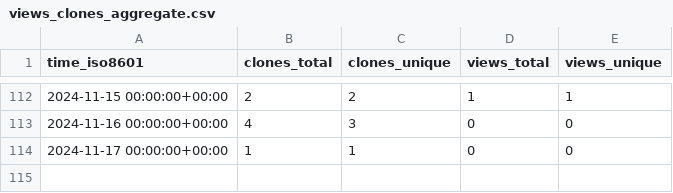
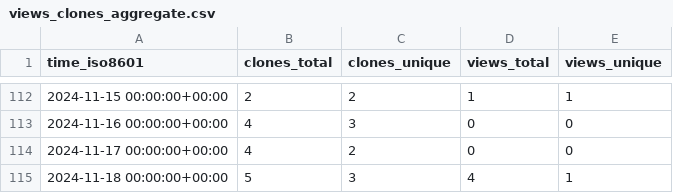
Before and after one commit to zellerlab/cayman, a CSV file: zellerlab/cayman/ghrs-data/views_clones_aggregate.csv, drawn as a sheet; only a part is shown, gaps mark what is left out.

```diff
--- a/zellerlab/cayman/ghrs-data/views_clones_aggregate.csv
+++ b/zellerlab/cayman/ghrs-data/views_clones_aggregate.csv
@@ -113,2 +113,3 @@ time_iso8601,clones_total,clones_unique,views_total,views_unique
 2024-11-16 00:00:00+00:00,4,3,0,0
-2024-11-17 00:00:00+00:00,1,1,0,0
+2024-11-17 00:00:00+00:00,4,2,0,0
+2024-11-18 00:00:00+00:00,5,3,4,1
```
Also changed, not shown: 1 other file.
